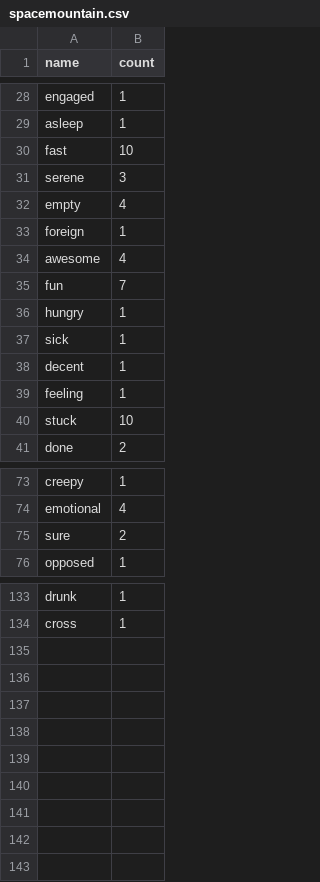
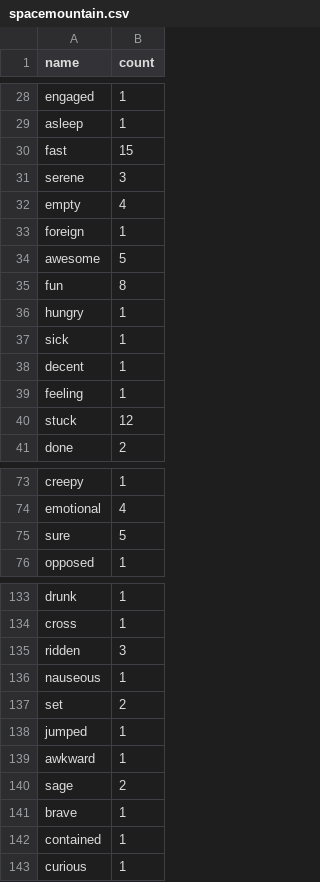
Before and after one commit to arjun010/SocialThemePark, a CSV file: WordCounts/spacemountain.csv, drawn as a sheet; only a part is shown, gaps mark what is left out; the diff covers the shown part only.

```diff
--- a/WordCounts/spacemountain.csv
+++ b/WordCounts/spacemountain.csv
@@ -29,3 +29,3 @@ engaged,1
 asleep,1
-fast,10
+fast,15
 serene,3
@@ -33,4 +33,4 @@ empty,4
 foreign,1
-awesome,4
-fun,7
+awesome,5
+fun,8
 hungry,1
@@ -39,3 +39,3 @@ decent,1
 feeling,1
-stuck,10
+stuck,12
 done,2
@@ -74,3 +74,3 @@ creepy,1
 emotional,4
-sure,2
+sure,5
 opposed,1
@@ -134 +134,10 @@ drunk,1
 cross,1
+ridden,3
+nauseous,1
+set,2
+jumped,1
+awkward,1
+sage,2
+brave,1
+contained,1
+curious,1
```
Also changed, not shown: 23 edited cells elsewhere in this file, WordCounts/batman.csv, WordCounts/goliath.csv, 40 other files.
